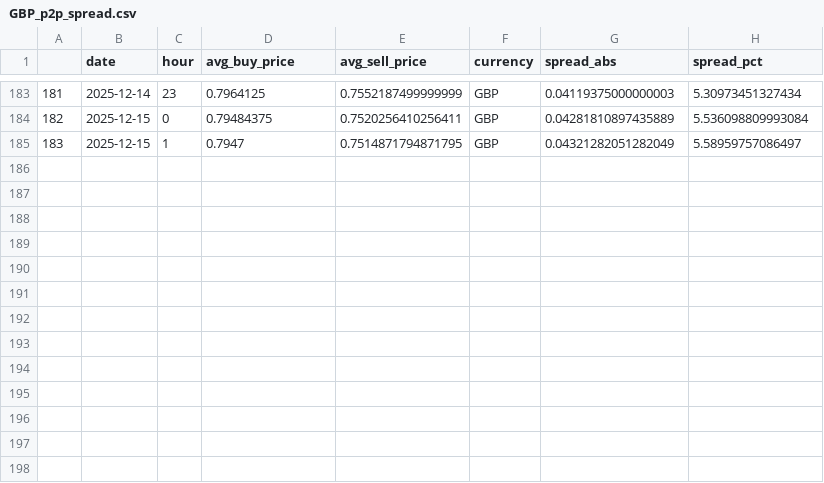
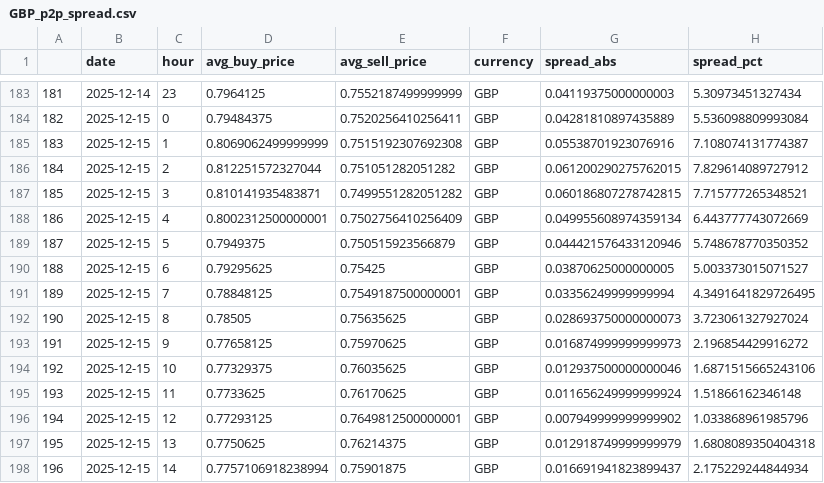
Before and after one commit to hec-dacm-p2p-2025/final-project, a CSV file: phase3_dashboard/exports/p2p_spread_by_currency/hour/GBP_p2p_spread.csv, drawn as a sheet; only a part is shown, gaps mark what is left out; removed rows and columns are numbered as before the commit, all else as after; the diff names each change by its address in the sheet, - before the commit and + after, or states it on an @@ line.

```diff
--- a/phase3_dashboard/exports/p2p_spread_by_currency/hour/GBP_p2p_spread.csv
+++ b/phase3_dashboard/exports/p2p_spread_by_currency/hour/GBP_p2p_spread.csv
-row 185: 183 | 2025-12-15 | 1 | 0.7947 | 0.7514871794871795 | GBP | 0.04321282051282049 | 5.58959757086497
+row 185: 183 | 2025-12-15 | 1 | 0.8069062499999999 | 0.7515192307692308 | GBP | 0.05538701923076916 | 7.108074131774387
+row 186: 184 | 2025-12-15 | 2 | 0.812251572327044 | 0.751051282051282 | GBP | 0.061200290275762015 | 7.829614089727912
+row 187: 185 | 2025-12-15 | 3 | 0.810141935483871 | 0.7499551282051282 | GBP | 0.060186807278742815 | 7.715777265348521
+row 188: 186 | 2025-12-15 | 4 | 0.8002312500000001 | 0.7502756410256409 | GBP | 0.049955608974359134 | 6.443777743072669
+row 189: 187 | 2025-12-15 | 5 | 0.7949375 | 0.750515923566879 | GBP | 0.044421576433120946 | 5.748678770350352
+row 190: 188 | 2025-12-15 | 6 | 0.79295625 | 0.75425 | GBP | 0.03870625000000005 | 5.003373015071527
+row 191: 189 | 2025-12-15 | 7 | 0.78848125 | 0.7549187500000001 | GBP | 0.03356249999999994 | 4.3491641829726495
+row 192: 190 | 2025-12-15 | 8 | 0.78505 | 0.75635625 | GBP | 0.028693750000000073 | 3.723061327927024
+row 193: 191 | 2025-12-15 | 9 | 0.77658125 | 0.75970625 | GBP | 0.016874999999999973 | 2.196854429916272
+row 194: 192 | 2025-12-15 | 10 | 0.77329375 | 0.76035625 | GBP | 0.012937500000000046 | 1.6871515665243106
+row 195: 193 | 2025-12-15 | 11 | 0.7733625 | 0.76170625 | GBP | 0.011656249999999924 | 1.51866162346148
+row 196: 194 | 2025-12-15 | 12 | 0.77293125 | 0.7649812500000001 | GBP | 0.007949999999999902 | 1.033868961985796
+row 197: 195 | 2025-12-15 | 13 | 0.7750625 | 0.76214375 | GBP | 0.012918749999999979 | 1.6808089350404318
+row 198: 196 | 2025-12-15 | 14 | 0.7757106918238994 | 0.75901875 | GBP | 0.016691941823899437 | 2.175229244844934
```
Also changed, not shown: phase3_dashboard/exports/p2p_spread_by_currency/hour/ARS_p2p_spread.csv, phase3_dashboard/exports/p2p_spread_by_currency/hour/CNY_p2p_spread.csv, 54 other files.
